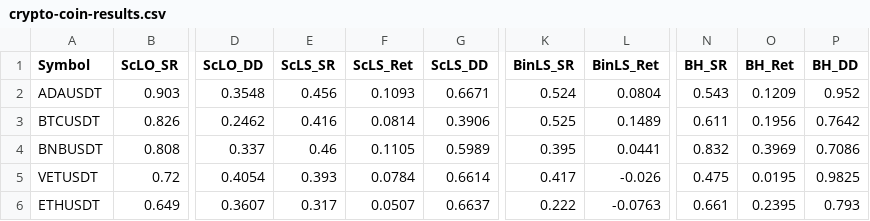
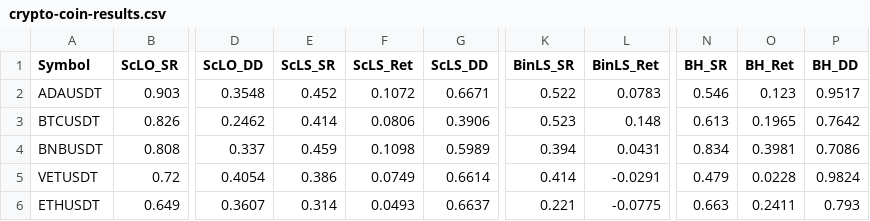
Before and after one commit to stockviz/blog, a CSV file: technical/trend-carver/strategy09-crypto/crypto-coin-results.csv, drawn as a sheet; only a part is shown, gaps mark what is left out; the diff covers the shown part only; the diff names each change by its address in the sheet, - before the commit and + after, or states it on an @@ line.

```diff
--- a/technical/trend-carver/strategy09-crypto/crypto-coin-results.csv
+++ b/technical/trend-carver/strategy09-crypto/crypto-coin-results.csv
-E2 (ScLS_SR): 0.456
+E2 (ScLS_SR): 0.452
-F2 (ScLS_Ret): 0.1093
+F2 (ScLS_Ret): 0.1072
-K2 (BinLS_SR): 0.524
+K2 (BinLS_SR): 0.522
-L2 (BinLS_Ret): 0.0804
+L2 (BinLS_Ret): 0.0783
-N2 (BH_SR): 0.543
+N2 (BH_SR): 0.546
-O2 (BH_Ret): 0.1209
+O2 (BH_Ret): 0.123
-P2 (BH_DD): 0.952
+P2 (BH_DD): 0.9517
-E3 (ScLS_SR): 0.416
+E3 (ScLS_SR): 0.414
-F3 (ScLS_Ret): 0.0814
+F3 (ScLS_Ret): 0.0806
-K3 (BinLS_SR): 0.525
+K3 (BinLS_SR): 0.523
-L3 (BinLS_Ret): 0.1489
+L3 (BinLS_Ret): 0.148
-N3 (BH_SR): 0.611
+N3 (BH_SR): 0.613
-O3 (BH_Ret): 0.1956
+O3 (BH_Ret): 0.1965
-E4 (ScLS_SR): 0.46
+E4 (ScLS_SR): 0.459
-F4 (ScLS_Ret): 0.1105
+F4 (ScLS_Ret): 0.1098
-K4 (BinLS_SR): 0.395
+K4 (BinLS_SR): 0.394
-L4 (BinLS_Ret): 0.0441
+L4 (BinLS_Ret): 0.0431
-N4 (BH_SR): 0.832
+N4 (BH_SR): 0.834
-O4 (BH_Ret): 0.3969
+O4 (BH_Ret): 0.3981
-E5 (ScLS_SR): 0.393
+E5 (ScLS_SR): 0.386
-F5 (ScLS_Ret): 0.0784
+F5 (ScLS_Ret): 0.0749
-K5 (BinLS_SR): 0.417
+K5 (BinLS_SR): 0.414
-L5 (BinLS_Ret): -0.026
+L5 (BinLS_Ret): -0.0291
-N5 (BH_SR): 0.475
+N5 (BH_SR): 0.479
-O5 (BH_Ret): 0.0195
+O5 (BH_Ret): 0.0228
-P5 (BH_DD): 0.9825
+P5 (BH_DD): 0.9824
-E6 (ScLS_SR): 0.317
+E6 (ScLS_SR): 0.314
-F6 (ScLS_Ret): 0.0507
+F6 (ScLS_Ret): 0.0493
-K6 (BinLS_SR): 0.222
+K6 (BinLS_SR): 0.221
-L6 (BinLS_Ret): -0.0763
+L6 (BinLS_Ret): -0.0775
-N6 (BH_SR): 0.661
+N6 (BH_SR): 0.663
-O6 (BH_Ret): 0.2395
+O6 (BH_Ret): 0.2411
```
Also changed, not shown: 66 edited cells elsewhere in this file, 6 other files.
